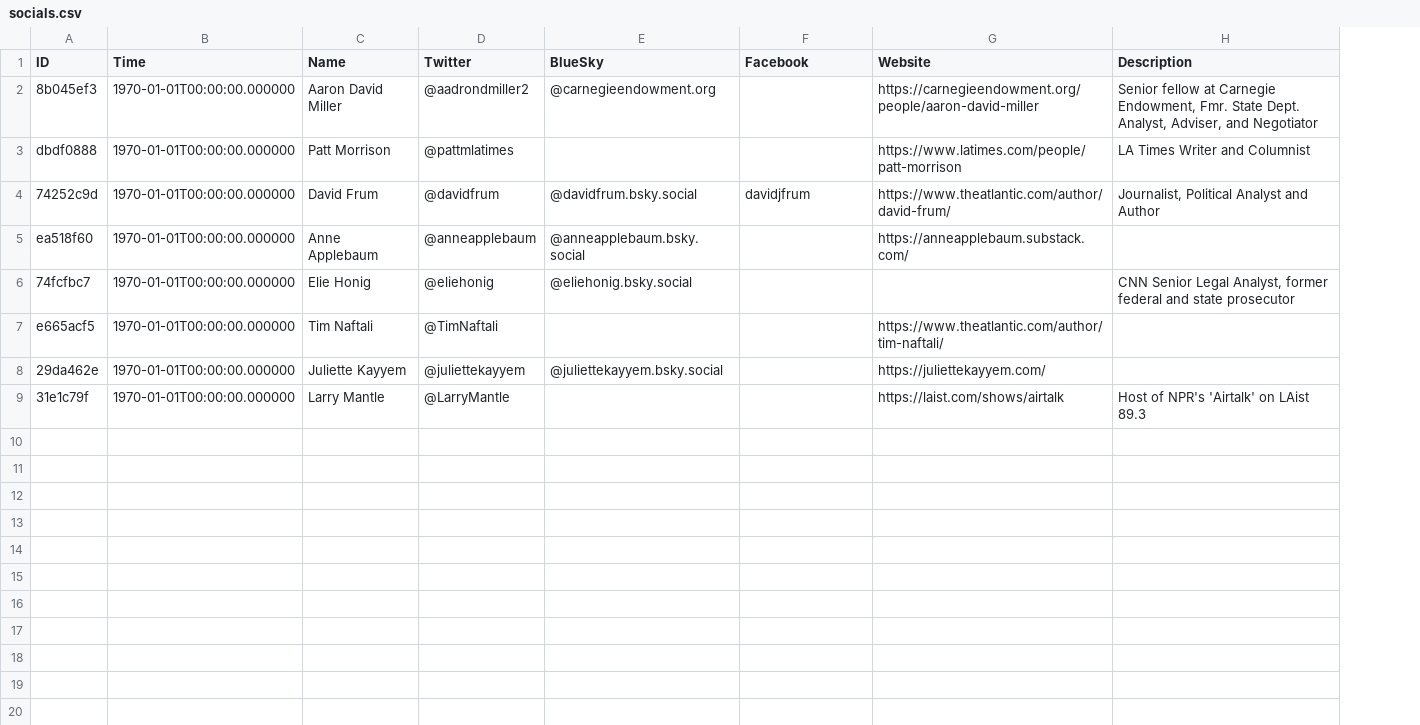
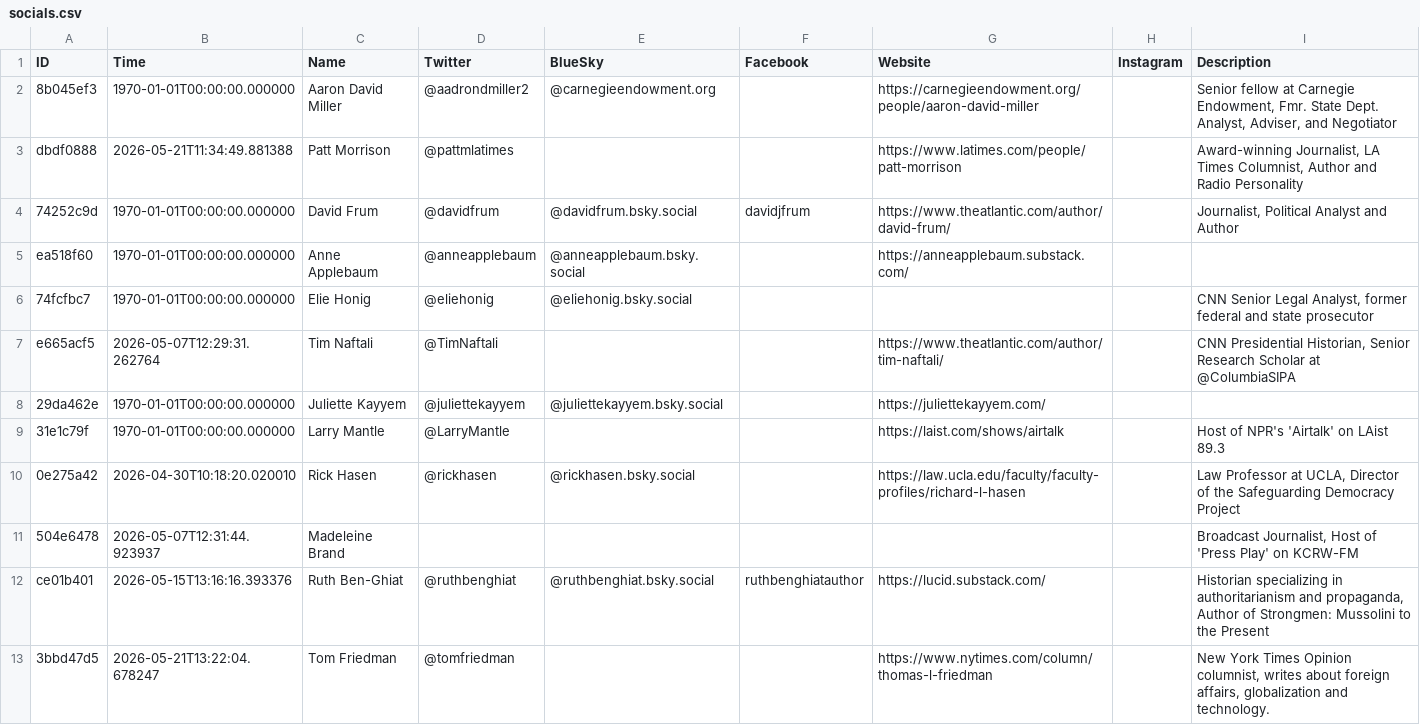
Before and after one commit to gibhanson/GibSocialTools, a CSV file: socials.csv, drawn as a sheet; addresses are those after the commit; the diff names each change by its address in the sheet, - before the commit and + after, or states it on an @@ line.

```diff
--- a/socials.csv
+++ b/socials.csv
+column H (Instagram), empty
-B3 (Time): 1970-01-01T00:00:00.000000
+B3 (Time): 2026-05-21T11:34:49.881388
-I3 (Description): LA Times Writer and Columnist
+I3 (Description): Award-winning Journalist, LA Times Columnist, Author and Radio Personality
-B7 (Time): 1970-01-01T00:00:00.000000
+B7 (Time): 2026-05-07T12:29:31.262764
-I7 (Description): (empty)
+I7 (Description): CNN Presidential Historian, Senior Research Scholar at @ColumbiaSIPA
+row 10: 0e275a42 | 2026-04-30T10:18:20.020010 | Rick Hasen | @rickhasen | @rickhasen.bsky.social |  | https://law.ucla.edu/faculty/faculty-profiles/richard-l-hasen |  | Law Professor at UCLA, Director of the Safeguarding Democracy Project
+row 11: 504e6478 | 2026-05-07T12:31:44.923937 | Madeleine Brand |  |  |  |  |  | Broadcast Journalist, Host of 'Press Play' on KCRW-FM
+row 12: ce01b401 | 2026-05-15T13:16:16.393376 | Ruth Ben-Ghiat | @ruthbenghiat | @ruthbenghiat.bsky.social | ruthbenghiatauthor | https://lucid.substack.com/ |  | Historian specializing in authoritarianism and propaganda, Author of Strongmen: Mussolini to the Present
+row 13: 3bbd47d5 | 2026-05-21T13:22:04.678247 | Tom Friedman | @tomfriedman |  |  | https://www.nytimes.com/column/thomas-l-friedman |  | New York Times Opinion columnist, writes about foreign affairs, globalization and technology.
```
Also changed, not shown: 5 other files.
